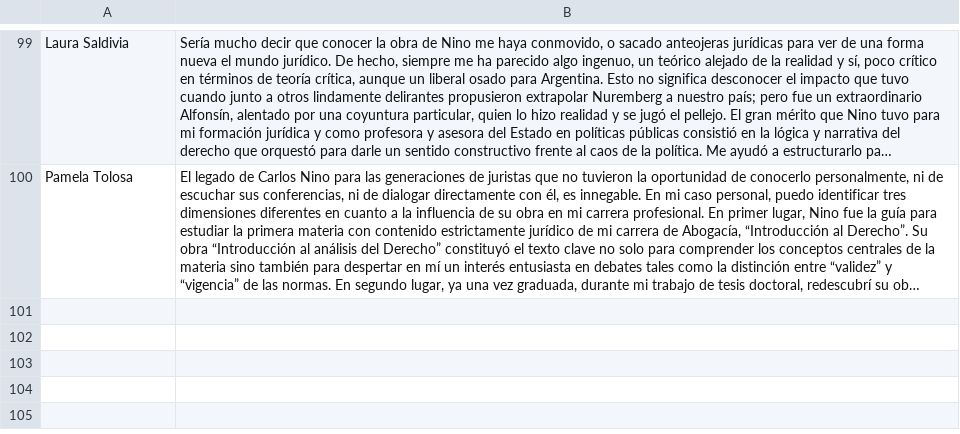
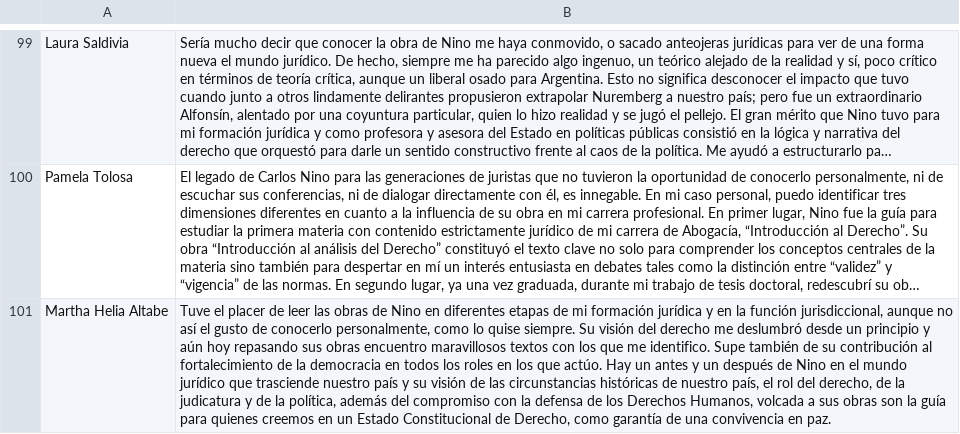
Before and after one commit to lacritica/lacritica, a CSV file: site/content/tiles/nino.csv, drawn as a sheet; only a part is shown, gaps mark what is left out; long unchanged cells end in …; the diff names each change by its address in the sheet, - before the commit and + after, or states it on an @@ line.

```diff
--- a/site/content/tiles/nino.csv
+++ b/site/content/tiles/nino.csv
+row 101: Martha Helia Altabe | Tuve el placer de leer las obras de Nino en diferentes etapas de mi formación jurídica y en la función jurisdiccional, aunque no así el gusto de conocerlo personalmente, como lo quise siempre. Su visión del derecho me deslumbró desde un principio y aún hoy repasando sus obras encuentro maravillosos textos con los que me identifico. Supe también de su contribución al fortalecimiento de la democracia en todos los roles en los que actúo. Hay un antes y un después de Nino en el mundo jurídico que trasciende nuestro país y su visión de las circunstancias históricas de nuestro país, el rol del derecho, de la judicatura y de la política, además del compromiso con la defensa de los Derechos Humanos, volcada a sus obras son la guía para quienes creemos en un Estado Constitucional de Derecho, como garantía de una convivencia en paz.
```
Also changed, not shown: 1 other file.
